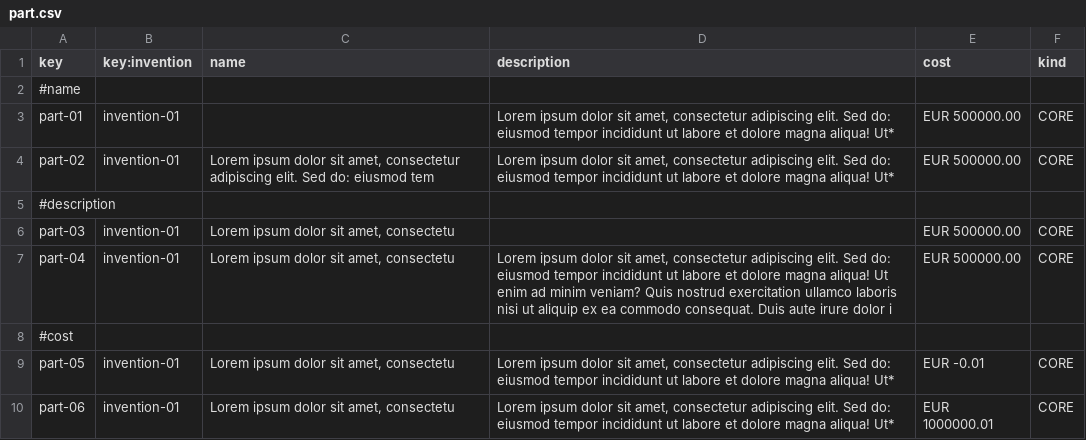
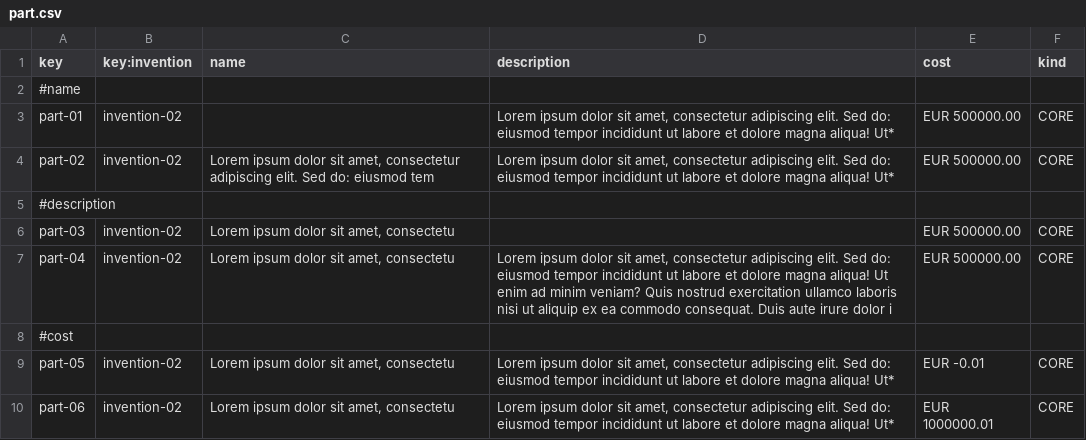
Before and after one commit to DP2-G055/Acme-Starters-C, a CSV file: src/main/resources/WEB-INF/data/errata/batch-01/part.csv, drawn as a sheet; the diff names each change by its address in the sheet, - before the commit and + after, or states it on an @@ line.

```diff
--- a/src/main/resources/WEB-INF/data/errata/batch-01/part.csv
+++ b/src/main/resources/WEB-INF/data/errata/batch-01/part.csv
-B3:B4 (key:invention): invention-01
+B3:B4 (key:invention): invention-02
-B6:B7 (key:invention): invention-01
+B6:B7 (key:invention): invention-02
-B9:B10 (key:invention): invention-01
+B9:B10 (key:invention): invention-02
```
Also changed, not shown: src/main/resources/WEB-INF/data/errata/batch-01/invention.csv, src/main/resources/WEB-INF/data/sample/batch-01/invention.csv, 7 other files.
